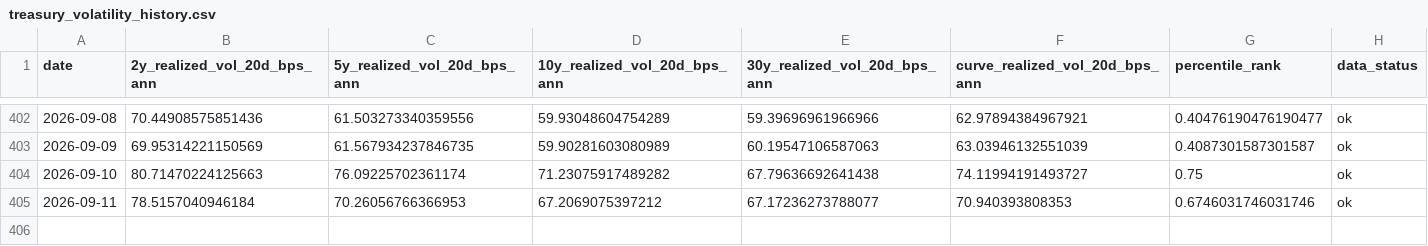
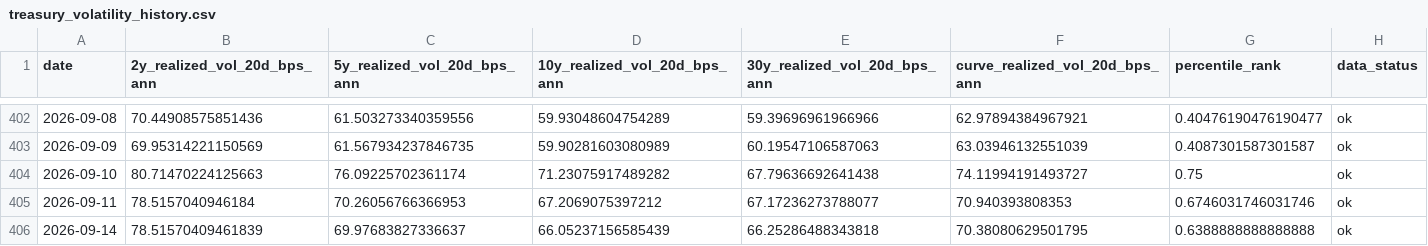
Before and after one commit to singingdog47/nvestment-quant, a CSV file: data/regime/treasury_volatility_history.csv, drawn as a sheet; only a part is shown, gaps mark what is left out; the diff names each change by its address in the sheet, - before the commit and + after, or states it on an @@ line.

```diff
--- a/data/regime/treasury_volatility_history.csv
+++ b/data/regime/treasury_volatility_history.csv
+row 406: 2026-09-14 | 78.51570409461839 | 69.97683827336637 | 66.05237156585439 | 66.25286488343818 | 70.38080629501795 | 0.6388888888888888 | ok
```
Also changed, not shown: data/intelligence/company_events_latest.csv, data/intelligence/company_events_new.csv, 29 other files.
